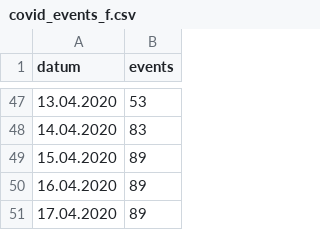
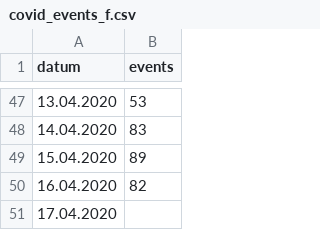
Before and after one commit to tobiaswildezahn/COVID-19-Modeling-v1, a CSV file: data/covid_events_f.csv, drawn as a sheet; only a part is shown, gaps mark what is left out.

Commit message:
Update covid_events_f.csv

```diff
--- a/data/covid_events_f.csv
+++ b/data/covid_events_f.csv
@@ -49,3 +49,3 @@ datum;events
 15.04.2020;89
-16.04.2020;89
-17.04.2020;89
+16.04.2020;82
+17.04.2020;
```
